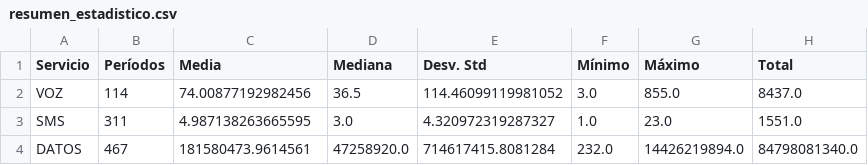
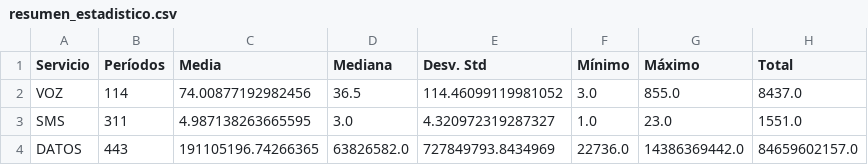
Before and after one commit to Javi111003/ML-FinalProject, a CSV file: consumption-study/results/resumen_estadistico.csv, drawn as a sheet.

```diff
--- a/consumption-study/results/resumen_estadistico.csv
+++ b/consumption-study/results/resumen_estadistico.csv
@@ -3,2 +3,2 @@ VOZ,114,74.00877192982456,36.5,114.46099119981052,3.0,855.0,8437.0
 SMS,311,4.987138263665595,3.0,4.320972319287327,1.0,23.0,1551.0
-DATOS,467,181580473.9614561,47258920.0,714617415.8081284,232.0,14426219894.0,84798081340.0
+DATOS,443,191105196.74266365,63826582.0,727849793.8434969,22736.0,14386369442.0,84659602157.0
```
Also changed, not shown: consumption-study/results/prediccion_datos.csv, consumption-study/results/prediccion_sms.csv, 17 other files.
